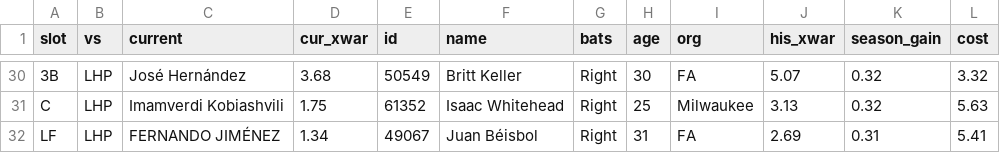
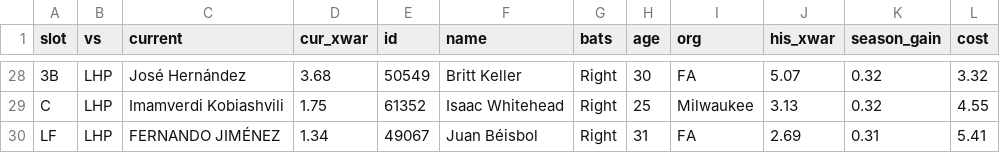
Before and after one commit to saussam18/ootp-front-office, a CSV file: out/halifax_platoons.csv, drawn as a sheet; only a part is shown, gaps mark what is left out; addresses are those after the commit; the diff covers the shown part only; the diff names each change by its address in the sheet, - before the commit and + after, or states it on an @@ line.

```diff
--- a/out/halifax_platoons.csv
+++ b/out/halifax_platoons.csv
-L29 (cost): 5.63
+L29 (cost): 4.55
```
Also changed, not shown: 4 added rows, 6 removed rows and 20 edited cells elsewhere in this file, out/fa_board.csv, out/halifax_contracts.csv, 14 other files.
